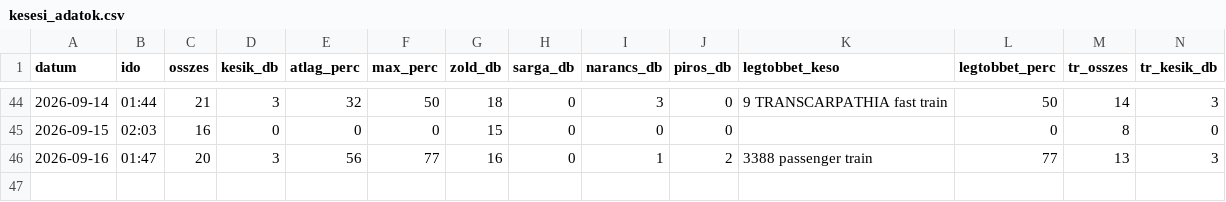
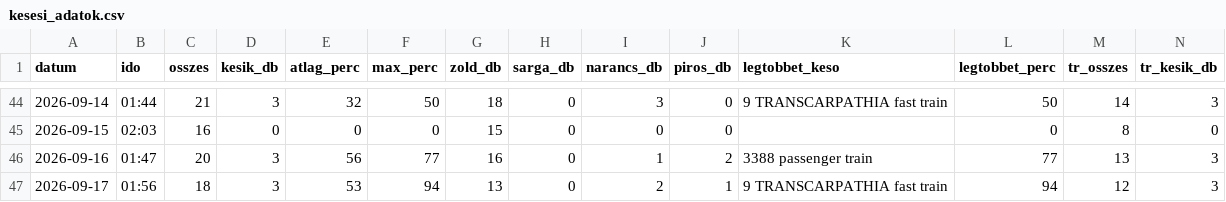
Before and after one commit to molnarzsoltphoto/abigel-stats, a CSV file: data/kesesi_adatok.csv, drawn as a sheet; only a part is shown, gaps mark what is left out; rows hold the shown columns only; the diff names each change by its address in the sheet, - before the commit and + after, or states it on an @@ line.

Commit message:
Napi késési adat – 2026-09-16

```diff
--- a/data/kesesi_adatok.csv
+++ b/data/kesesi_adatok.csv
+row 47: 2026-09-17 | 01:56 | 18 | 3 | 53 | 94 | 13 | 0 | 2 | 1 | 9 TRANSCARPATHIA fast train | 94 | 12 | 3
```
